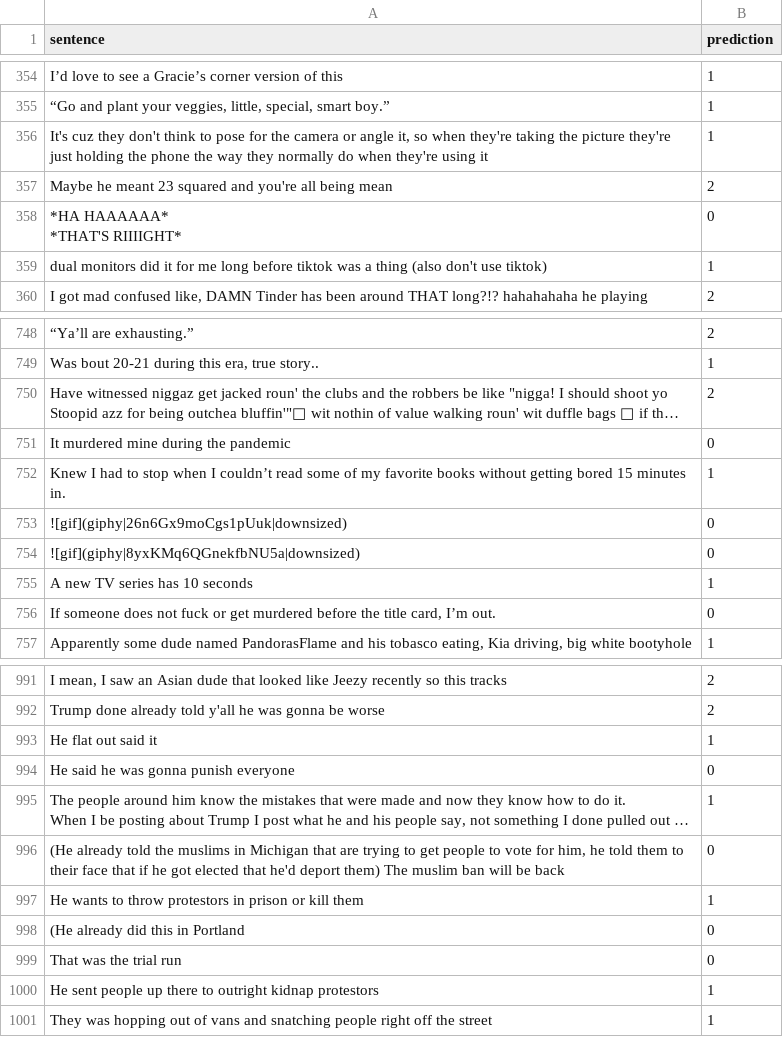
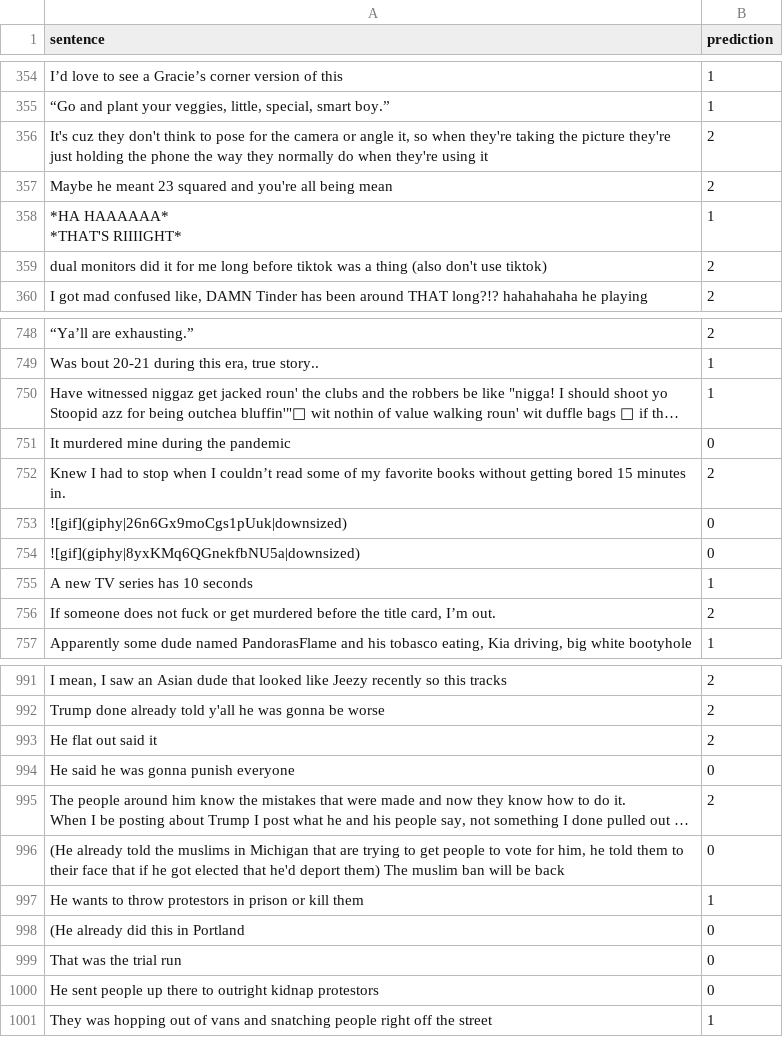
Before and after one commit to Kiri487/2024-Spring-NLP-Reddit-Sentiment-Analysis, a CSV file: src/Prediction/BlackPeopleTwitter.csv, drawn as a sheet; only a part is shown, gaps mark what is left out; long unchanged cells end in …; the diff covers the shown part only; the diff names each change by its address in the sheet, - before the commit and + after, or states it on an @@ line.

```diff
--- a/src/Prediction/BlackPeopleTwitter.csv
+++ b/src/Prediction/BlackPeopleTwitter.csv
-B356 (prediction): 1
+B356 (prediction): 2
-B358 (prediction): 0
+B358 (prediction): 1
-B359 (prediction): 1
+B359 (prediction): 2
-B750 (prediction): 2
+B750 (prediction): 1
-B752 (prediction): 1
+B752 (prediction): 2
-B756 (prediction): 0
+B756 (prediction): 2
-B993 (prediction): 1
+B993 (prediction): 2
-B995 (prediction): 1
+B995 (prediction): 2
-B1000 (prediction): 1
+B1000 (prediction): 0
```
Also changed, not shown: 67 edited cells elsewhere in this file, src/Prediction/AmItheAsshole.csv, src/Prediction/BadMensAnatomy.csv, 34 other files.
